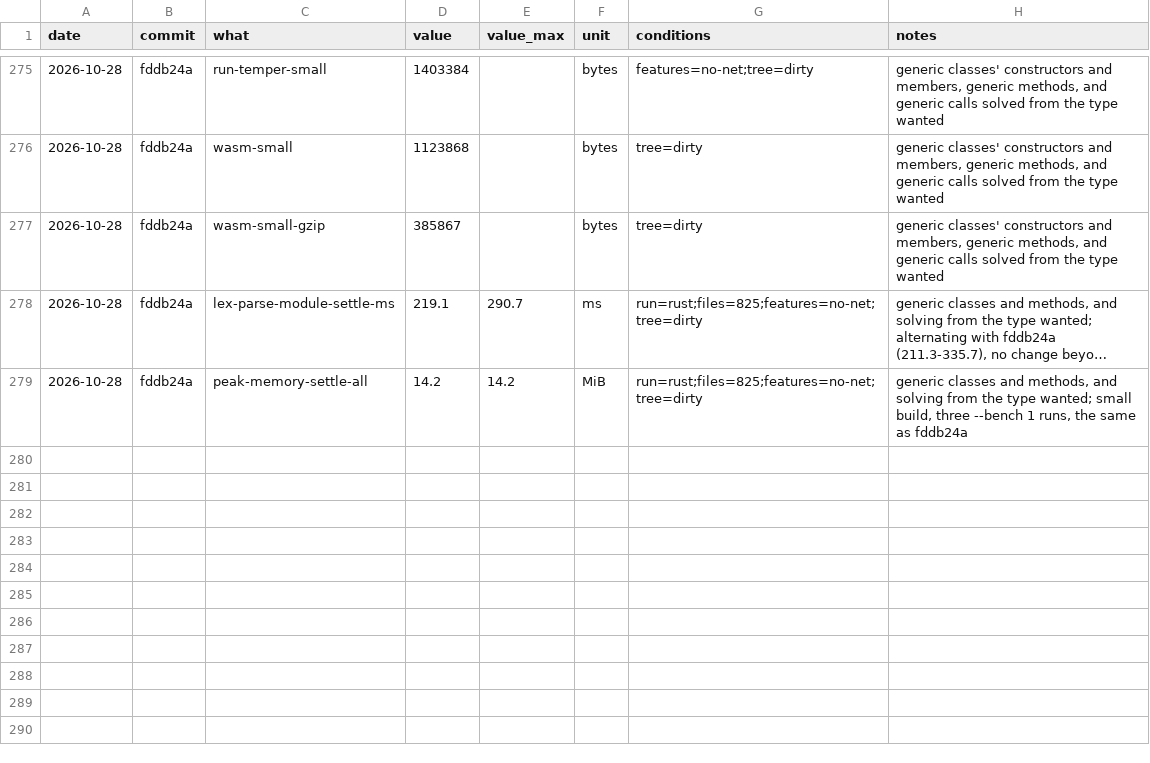
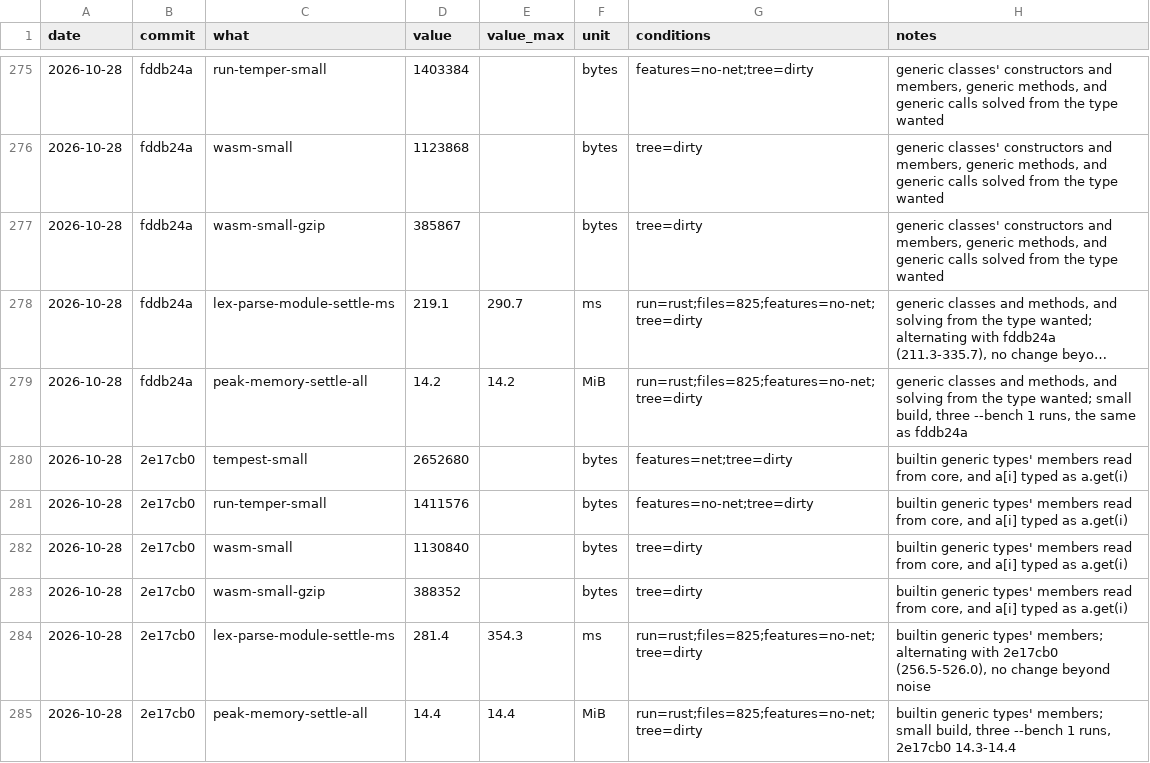
Before and after one commit to temperlang/tempest, a CSV file: notes/size-and-speed.csv, drawn as a sheet; only a part is shown, gaps mark what is left out; long unchanged cells end in ….

Commit message:
Type core generics; support get brackets
Signed-off-by: Tom <tom@temper.systems>

```diff
--- a/notes/size-and-speed.csv
+++ b/notes/size-and-speed.csv
@@ -279 +279,7 @@ date,commit,what,value,value_max,unit,conditions,notes
 2026-10-28,fddb24a,peak-memory-settle-all,14.2,14.2,MiB,run=rust;files=825;features=no-net;tree=dirty,"generic classes and methods, and solving from the type wanted; small build, three --bench 1 runs, the same as fddb24a"
+2026-10-28,2e17cb0,tempest-small,2652680,,bytes,features=net;tree=dirty,"builtin generic types' members read from core, and a[i] typed as a.get(i)"
+2026-10-28,2e17cb0,run-temper-small,1411576,,bytes,features=no-net;tree=dirty,"builtin generic types' members read from core, and a[i] typed as a.get(i)"
+2026-10-28,2e17cb0,wasm-small,1130840,,bytes,tree=dirty,"builtin generic types' members read from core, and a[i] typed as a.get(i)"
+2026-10-28,2e17cb0,wasm-small-gzip,388352,,bytes,tree=dirty,"builtin generic types' members read from core, and a[i] typed as a.get(i)"
+2026-10-28,2e17cb0,lex-parse-module-settle-ms,281.4,354.3,ms,run=rust;files=825;features=no-net;tree=dirty,"builtin generic types' members; alternating with 2e17cb0 (256.5-526.0), no change beyond noise"
+2026-10-28,2e17cb0,peak-memory-settle-all,14.4,14.4,MiB,run=rust;files=825;features=no-net;tree=dirty,"builtin generic types' members; small build, three --bench 1 runs, 2e17cb0 14.3-14.4"
```
Also changed, not shown: 14 other files.
